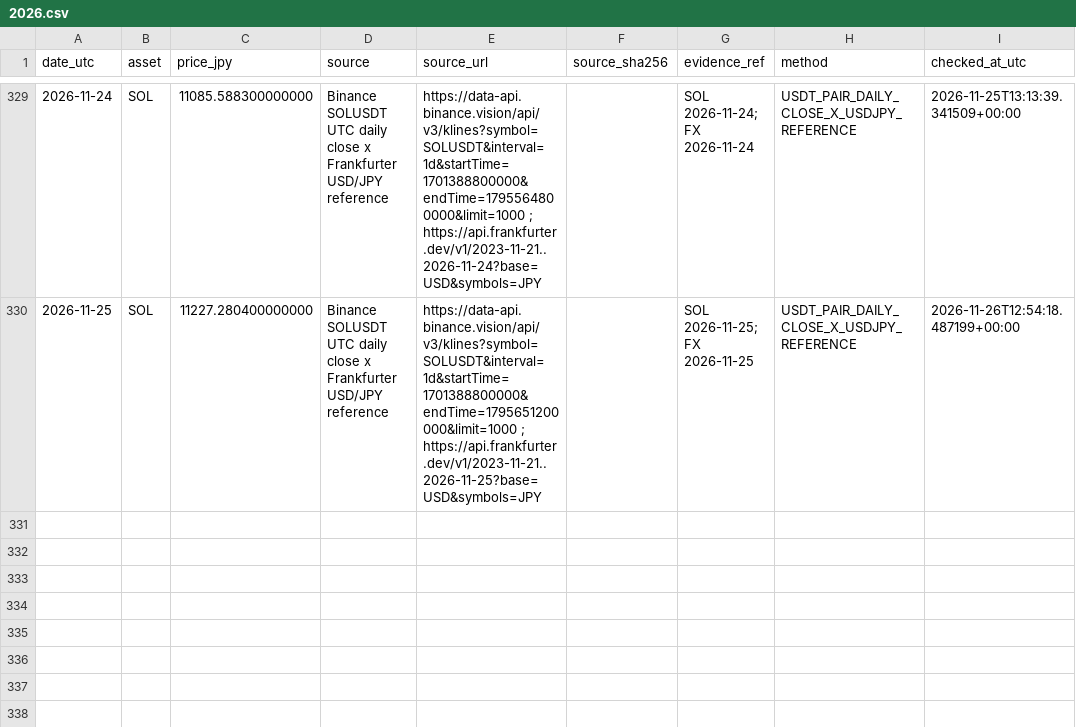
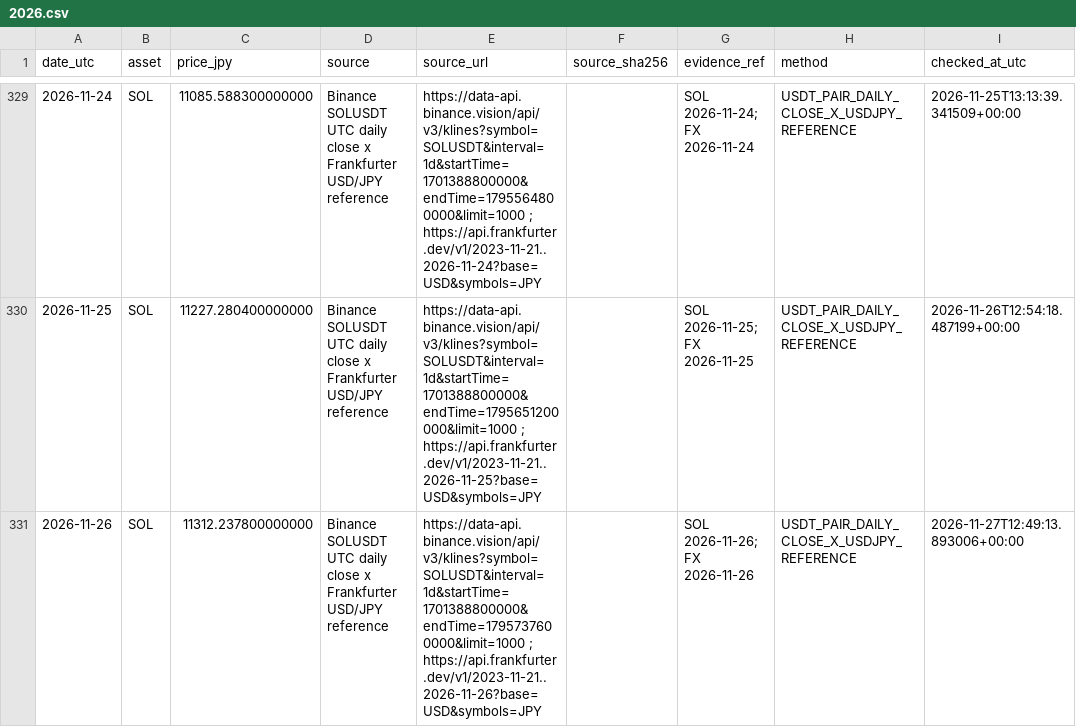
Before and after one commit to guruguruhyena-hue/evidence-tracer, a CSV file: prices/SOL/2026.csv, drawn as a sheet; only a part is shown, gaps mark what is left out.

```diff
--- a/prices/SOL/2026.csv
+++ b/prices/SOL/2026.csv
@@ -330 +330,2 @@ date_utc,asset,price_jpy,source,source_url,source_sha256,evidence_ref,method,che
 2026-11-25,SOL,11227.280400000000,Binance SOLUSDT UTC daily close x Frankfurter USD/JPY reference,https://data-api.binance.vision/api/v3/klines?symbol=SOLUSDT&interval=1d&startTime=1701388800000&endTime=1795651200000&limit=1000 ; https://api.frankfurter.dev/v1/2023-11-21..2026-11-25?base=USD&symbols=JPY,,SOL 2026-11-25; FX 2026-11-25,USDT_PAIR_DAILY_CLOSE_X_USDJPY_REFERENCE,2026-11-26T12:54:18.487199+00:00
+2026-11-26,SOL,11312.237800000000,Binance SOLUSDT UTC daily close x Frankfurter USD/JPY reference,https://data-api.binance.vision/api/v3/klines?symbol=SOLUSDT&interval=1d&startTime=1701388800000&endTime=1795737600000&limit=1000 ; https://api.frankfurter.dev/v1/2023-11-21..2026-11-26?base=USD&symbols=JPY,,SOL 2026-11-26; FX 2026-11-26,USDT_PAIR_DAILY_CLOSE_X_USDJPY_REFERENCE,2026-11-27T12:49:13.893006+00:00
```
Also changed, not shown: prices/BTC/2026.csv, prices/ETH/2026.csv, 14 other files.
